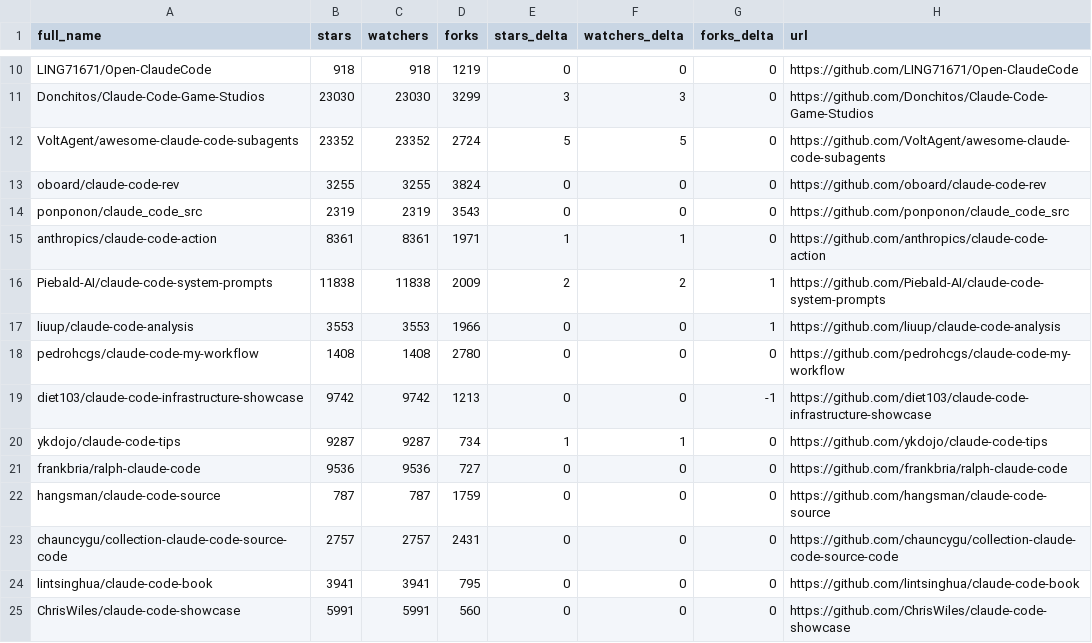
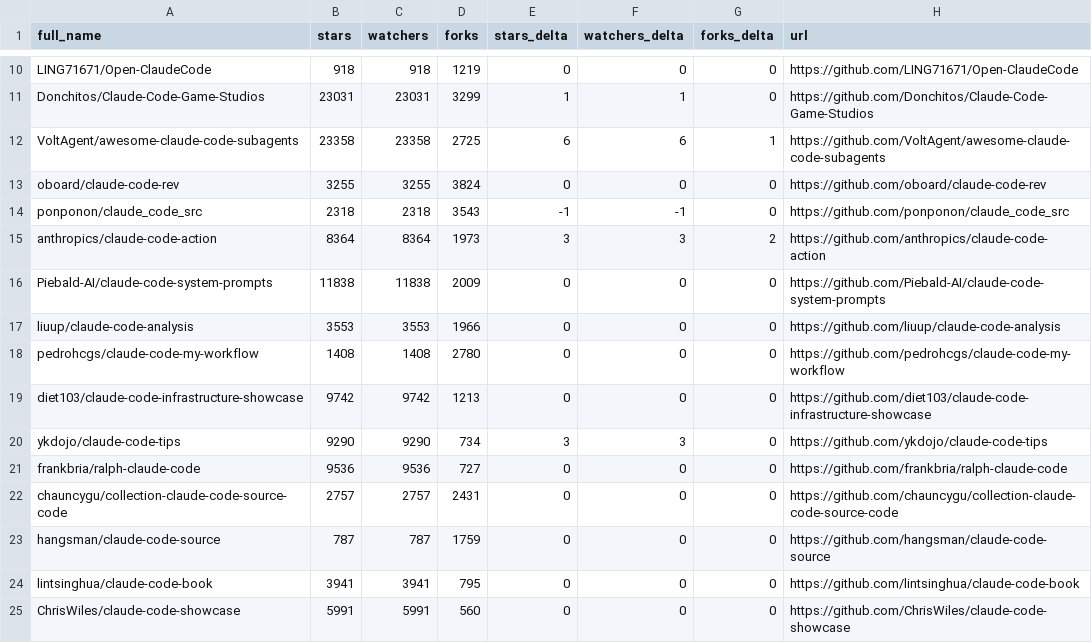
Before and after one commit to sowelswl/awesome-claude-code, a CSV file: data/repo-ticker.csv, drawn as a sheet; only a part is shown, gaps mark what is left out; the diff covers the shown part only; the diff names each change by its address in the sheet, - before the commit and + after, or states it on an @@ line.

```diff
--- a/data/repo-ticker.csv
+++ b/data/repo-ticker.csv
-B11 (stars): 23030
+B11 (stars): 23031
-C11 (watchers): 23030
+C11 (watchers): 23031
-E11 (stars_delta): 3
+E11 (stars_delta): 1
-F11 (watchers_delta): 3
+F11 (watchers_delta): 1
-B12 (stars): 23352
+B12 (stars): 23358
-C12 (watchers): 23352
+C12 (watchers): 23358
-D12 (forks): 2724
+D12 (forks): 2725
-E12 (stars_delta): 5
+E12 (stars_delta): 6
-F12 (watchers_delta): 5
+F12 (watchers_delta): 6
-G12 (forks_delta): 0
+G12 (forks_delta): 1
-B14 (stars): 2319
+B14 (stars): 2318
-C14 (watchers): 2319
+C14 (watchers): 2318
-E14 (stars_delta): 0
+E14 (stars_delta): -1
-F14 (watchers_delta): 0
+F14 (watchers_delta): -1
-B15 (stars): 8361
+B15 (stars): 8364
-C15 (watchers): 8361
+C15 (watchers): 8364
-D15 (forks): 1971
+D15 (forks): 1973
-E15 (stars_delta): 1
+E15 (stars_delta): 3
-F15 (watchers_delta): 1
+F15 (watchers_delta): 3
-G15 (forks_delta): 0
+G15 (forks_delta): 2
-E16 (stars_delta): 2
+E16 (stars_delta): 0
-F16 (watchers_delta): 2
+F16 (watchers_delta): 0
-G16:G17 (forks_delta): 1
+G16:G17 (forks_delta): 0
-G19 (forks_delta): -1
+G19 (forks_delta): 0
-B20 (stars): 9287
+B20 (stars): 9290
-C20 (watchers): 9287
+C20 (watchers): 9290
-E20 (stars_delta): 1
+E20 (stars_delta): 3
-F20 (watchers_delta): 1
+F20 (watchers_delta): 3
@@ row 23 moved to row 22: chauncygu/collection-claude-code-source-… @@
```
Also changed, not shown: 2 added rows, 2 removed rows, 1 moved row and 119 edited cells elsewhere in this file, 4 other files.
